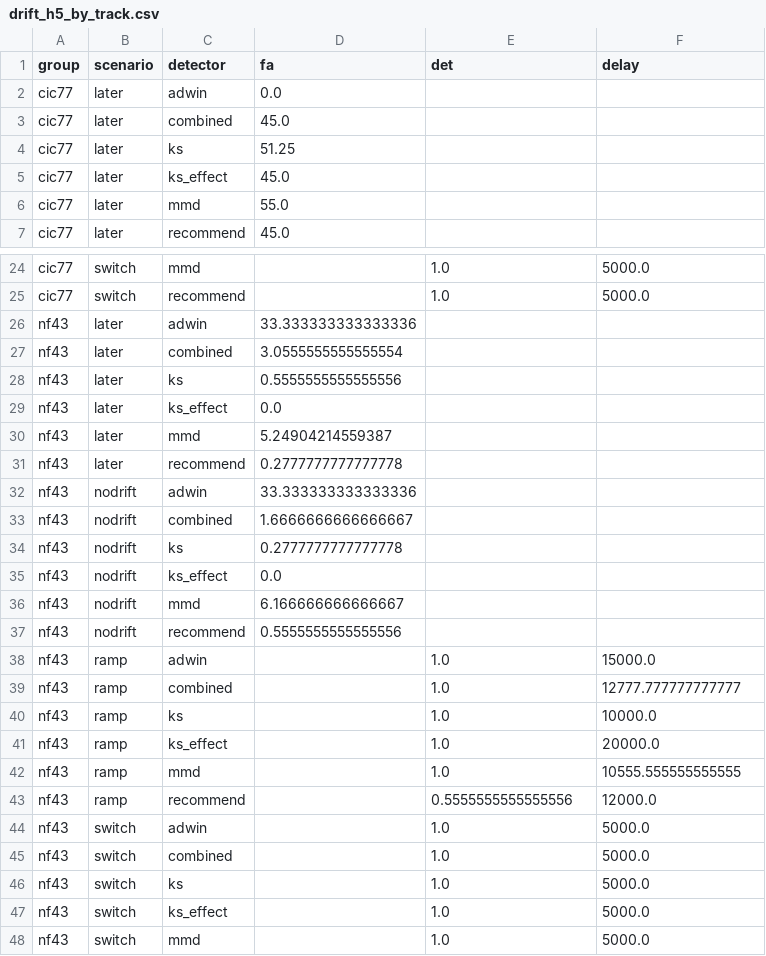
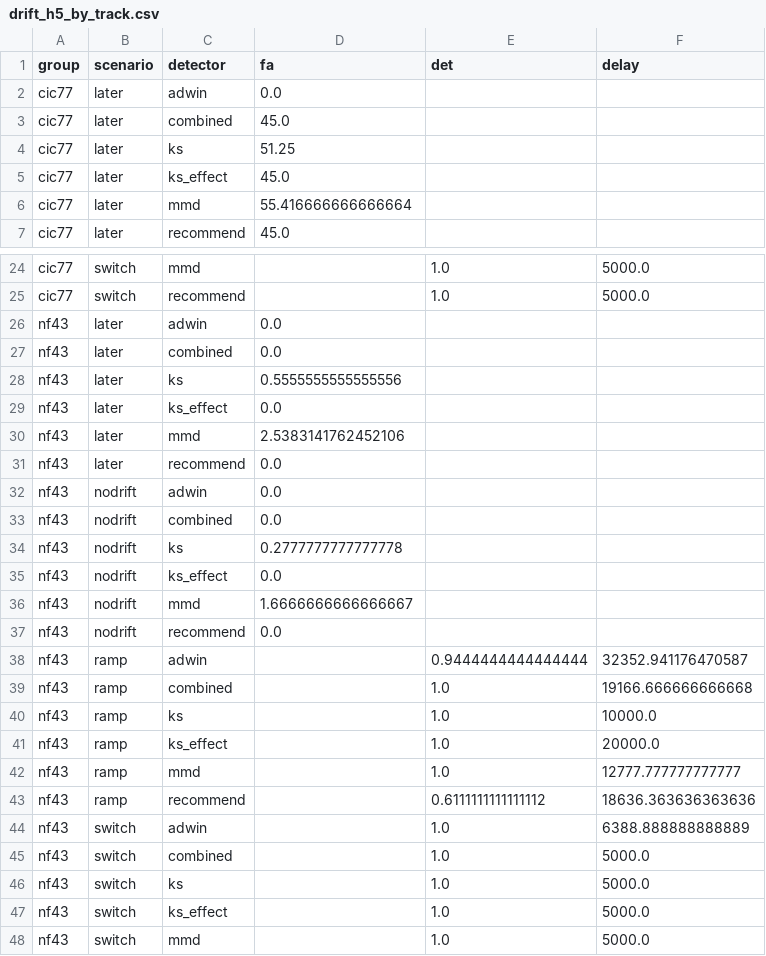
Before and after one commit to Jdowpasisi/Adaptive_NIDS, a CSV file: reports/tables/drift_h5_by_track.csv, drawn as a sheet; only a part is shown, gaps mark what is left out; the diff covers the shown part only.

```diff
--- a/reports/tables/drift_h5_by_track.csv
+++ b/reports/tables/drift_h5_by_track.csv
@@ -5,3 +5,3 @@ cic77,later,ks,51.25,,
 cic77,later,ks_effect,45.0,,
-cic77,later,mmd,55.0,,
+cic77,later,mmd,55.416666666666664,,
 cic77,later,recommend,45.0,,
@@ -25,21 +25,21 @@ cic77,switch,mmd,,1.0,5000.0
 cic77,switch,recommend,,1.0,5000.0
-nf43,later,adwin,33.333333333333336,,
-nf43,later,combined,3.0555555555555554,,
+nf43,later,adwin,0.0,,
+nf43,later,combined,0.0,,
 nf43,later,ks,0.5555555555555556,,
 nf43,later,ks_effect,0.0,,
-nf43,later,mmd,5.24904214559387,,
-nf43,later,recommend,0.2777777777777778,,
-nf43,nodrift,adwin,33.333333333333336,,
-nf43,nodrift,combined,1.6666666666666667,,
+nf43,later,mmd,2.5383141762452106,,
+nf43,later,recommend,0.0,,
+nf43,nodrift,adwin,0.0,,
+nf43,nodrift,combined,0.0,,
 nf43,nodrift,ks,0.2777777777777778,,
 nf43,nodrift,ks_effect,0.0,,
-nf43,nodrift,mmd,6.166666666666667,,
-nf43,nodrift,recommend,0.5555555555555556,,
-nf43,ramp,adwin,,1.0,15000.0
-nf43,ramp,combined,,1.0,12777.777777777777
+nf43,nodrift,mmd,1.6666666666666667,,
+nf43,nodrift,recommend,0.0,,
+nf43,ramp,adwin,,0.9444444444444444,32352.941176470587
+nf43,ramp,combined,,1.0,19166.666666666668
 nf43,ramp,ks,,1.0,10000.0
 nf43,ramp,ks_effect,,1.0,20000.0
-nf43,ramp,mmd,,1.0,10555.555555555555
-nf43,ramp,recommend,,0.5555555555555556,12000.0
-nf43,switch,adwin,,1.0,5000.0
+nf43,ramp,mmd,,1.0,12777.777777777777
+nf43,ramp,recommend,,0.6111111111111112,18636.363636363636
+nf43,switch,adwin,,1.0,6388.888888888889
 nf43,switch,combined,,1.0,5000.0
```
Also changed, not shown: 4 edited cells elsewhere in this file, reports/tables/drift_eval_long.csv, reports/tables/drift_explanations.csv, 11 other files.
